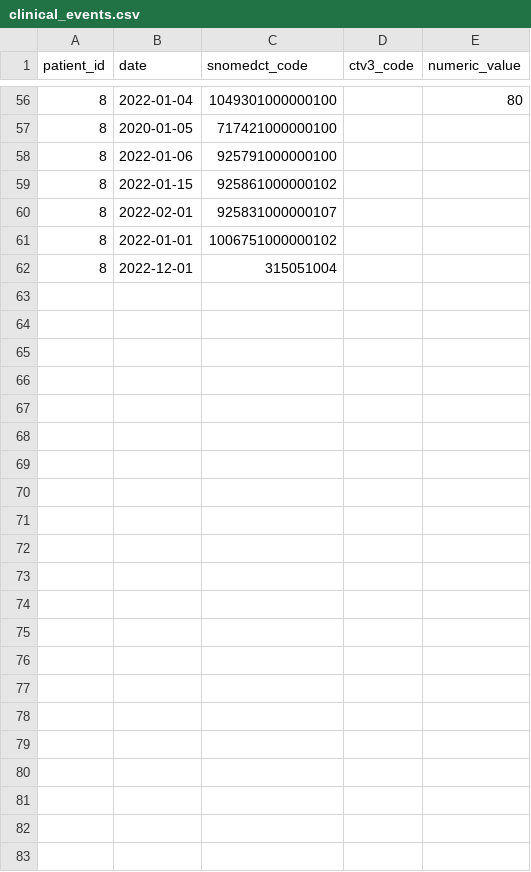
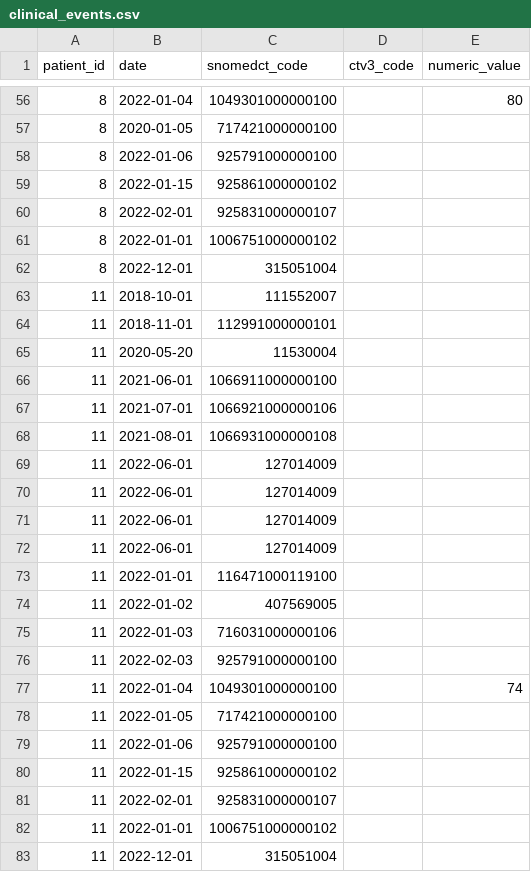
Before and after one commit to opensafely/qof-diabetes, a CSV file: dummy_data/clinical_events.csv, drawn as a sheet; only a part is shown, gaps mark what is left out.

Commit message:
Add indicator dm021
This makes use of all the work that was done implementing indicator dm020.
The dataset_definition_dm021.py is nearly identical (other than the variable names and cutoff values) to dataset_definition_dm020.py.
I also added a new dummy patient (11) that I'm only expecting to be selected (select rule number 2) into dm021 indicator.

```diff
--- a/dummy_data/clinical_events.csv
+++ b/dummy_data/clinical_events.csv
@@ -62 +62,22 @@ patient_id,date,snomedct_code,ctv3_code,numeric_value
 8,2022-12-01,315051004,,
+11,2018-10-01,111552007,,
+11,2018-11-01,112991000000101,,
+11,2020-05-20,11530004,,
+11,2021-06-01,1066911000000100,,
+11,2021-07-01,1066921000000106,,
+11,2021-08-01,1066931000000108,,
+11,2022-06-01,127014009,,
+11,2022-06-01,127014009,,
+11,2022-06-01,127014009,,
+11,2022-06-01,127014009,,
+11,2022-01-01,116471000119100,,
+11,2022-01-02,407569005,,
+11,2022-01-03,716031000000106,,
+11,2022-02-03,925791000000100,,
+11,2022-01-04,1049301000000100,,74
+11,2022-01-05,717421000000100,,
+11,2022-01-06,925791000000100,,
+11,2022-01-15,925861000000102,,
+11,2022-02-01,925831000000107,,
+11,2022-01-01,1006751000000102,,
+11,2022-12-01,315051004,,
```
Also changed, not shown: dummy_data/patients.csv, 2 other files.
